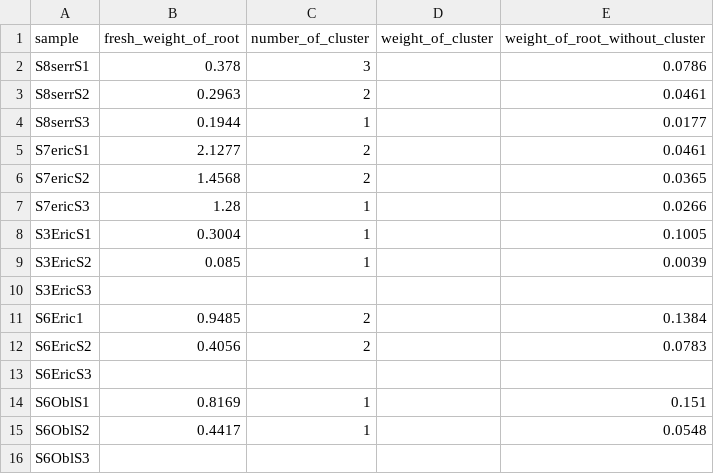
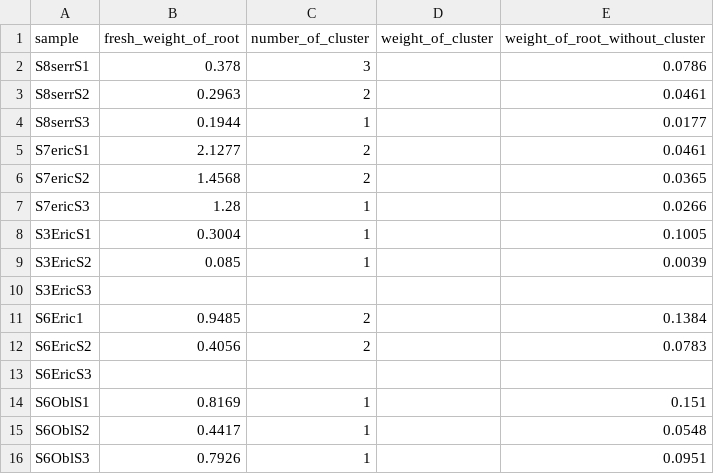
Before and after one commit to cornwell-lab-unsw/jibbon_root_traits, a CSV file: data/cluster_root_weight_data.csv, drawn as a sheet.

```diff
--- a/data/cluster_root_weight_data.csv
+++ b/data/cluster_root_weight_data.csv
@@ -15,2 +15,2 @@ S6OblS1,0.8169,1,,0.151
 S6OblS2,0.4417,1,,0.0548
-S6OblS3,,,,
+S6OblS3,0.7926,1,,0.0951
```
Also changed, not shown: data/Root_Length_manual.csv, 1 other file.
